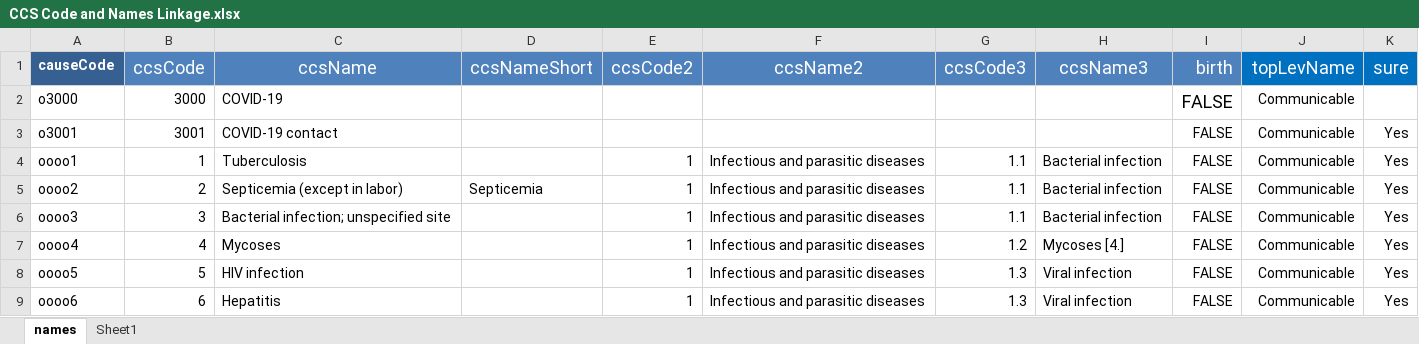
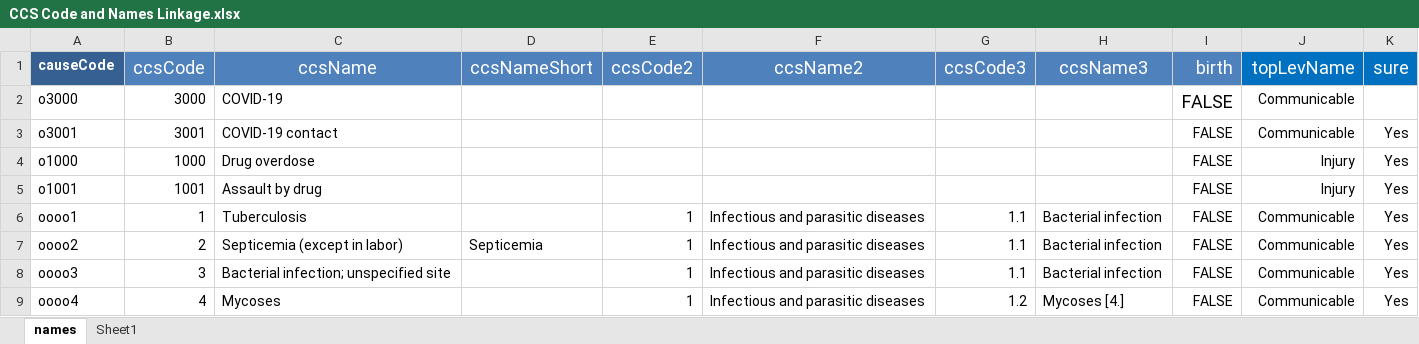
Before and after one commit to mcSamuelDataSci/CACommunityBurden, an Excel workbook: myCCB/myInfo/CCS Code and Names Linkage.xlsx, sheet names, drawn as a sheet; only a part is shown; the shorter side is filled out with more unchanged rows; values as stored, in another font and other column widths than the file's, no borders; the diff names each change by its address in the sheet, - before the commit and + after, or states it on an @@ line.

```diff
--- a/myCCB/myInfo/CCS Code and Names Linkage.xlsx (sheet names)
+++ b/myCCB/myInfo/CCS Code and Names Linkage.xlsx (sheet names)
+row 4: o1000 | 1000 | Drug overdose |  |  |  |  |  | FALSE | Injury | Yes
+row 5: o1001 | 1001 | Assault by drug |  |  |  |  |  | FALSE | Injury | Yes
```
Also changed, not shown: myCCB/myInfo/icd10_to_CAUSE.xlsx, 18 other files.
